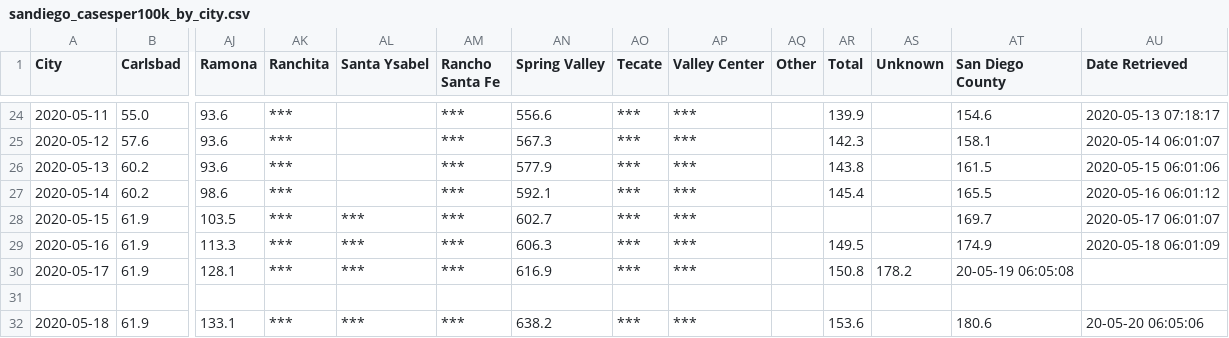
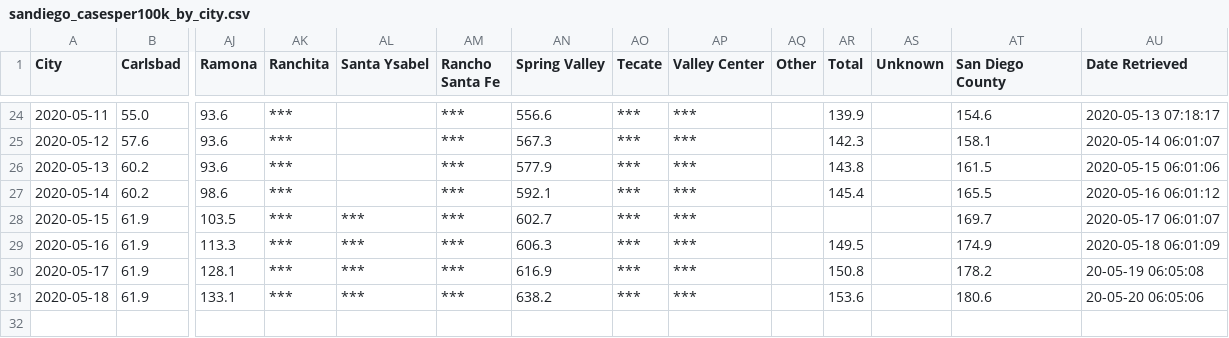
Before and after one commit to JenDobson/covid19-san-diego, a CSV file: csv/sandiego_casesper100k_by_city.csv, drawn as a sheet; only a part is shown, gaps mark what is left out; rows hold the shown columns only; the diff names each change by its address in the sheet, - before the commit and + after, or states it on an @@ line.

Commit message:
fix column formatting

```diff
--- a/csv/sandiego_casesper100k_by_city.csv
+++ b/csv/sandiego_casesper100k_by_city.csv
-AS30 (Unknown): 178.2
+AS30 (Unknown): (empty)
-AT30 (San Diego County): 20-05-19 06:05:08
+AT30 (San Diego County): 178.2
-AU30 (Date Retrieved): (empty)
+AU30 (Date Retrieved): 20-05-19 06:05:08
-row 31: (empty)
```
